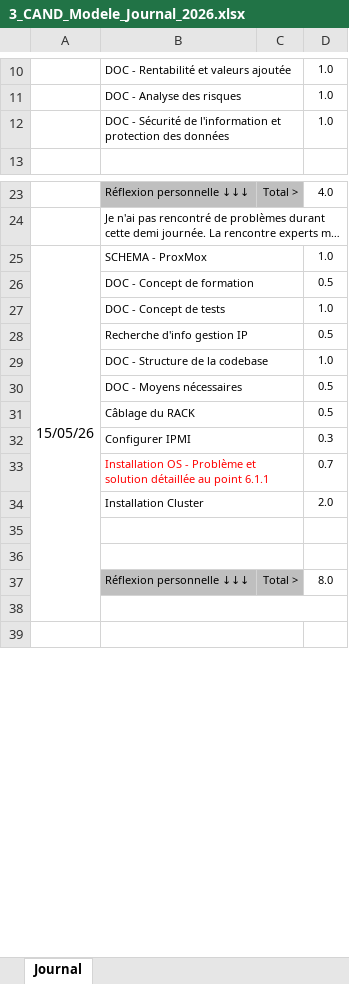
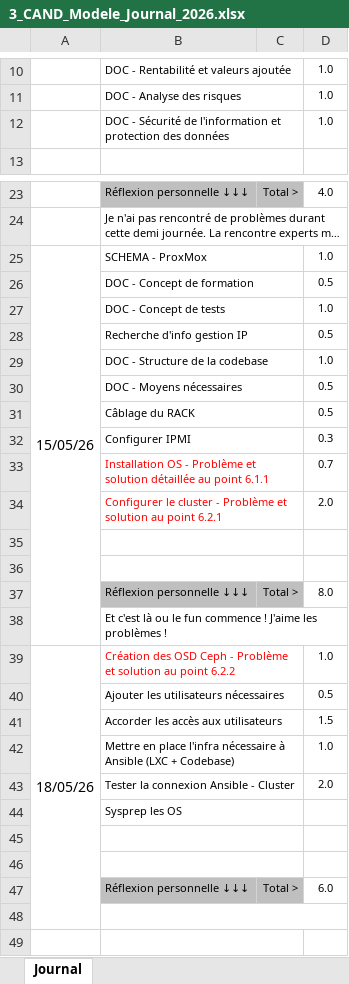
Before and after one commit to Lucielle-Voeffray/TPI-2026, an Excel workbook: Doc/3_CAND_Modele_Journal_2026.xlsx, sheet Journal, drawn as a sheet; only a part is shown, gaps mark what is left out; long unchanged cells end in …; values as stored, in another font and other column widths than the file's, no borders; conditional formats not drawn; removed rows and columns are numbered as before the commit, all else as after; the diff covers the shown part only; the diff names each change by its address in the sheet, - before the commit and + after, or states it on an @@ line.

```diff
--- a/Doc/3_CAND_Modele_Journal_2026.xlsx (sheet Journal)
+++ b/Doc/3_CAND_Modele_Journal_2026.xlsx (sheet Journal)
+B12:C12 merged
-A25:A38 merged
+A25:A38 merged
-B34: Installation Cluster
+B34: Configurer le cluster - Problème et solution au point 6.2.1
-B34 text colour: black
+B34 text colour: #FF0000
+row 38:  | Et c'est là ou le fun commence ! J'aime les problèmes !
+row 39: 18/05/26 | Création des OSD Ceph - Problème et solution au point 6.2.2 |  | 1.0
+row 40:  | Ajouter les utilisateurs nécessaires |  | 0.5
+row 41:  | Accorder les accès aux utilisateurs |  | 1.5
+row 42:  | Mettre en place l'infra nécessaire à Ansible (LXC + Codebase) |  | 1.0
+row 43:  | Tester la connexion Ansible - Cluster |  | 2.0
+row 44:  | Sysprep les OS
+row 45: (empty)
+row 46: (empty)
+row 47:  | Réflexion personnelle ↓↓↓ | Total > | 6.0
```
Also changed, not shown: 7 removed rows, 2 edited cells, cell formats and merged cells elsewhere in this sheet, formulas that keep their value, Doc/2_CAND_Modele_Planning_2026.xlsx, 4 other files.
